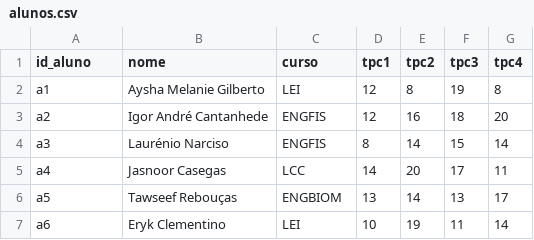
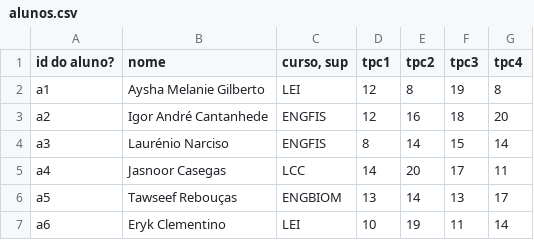
Before and after one commit to Suissinho2511/PL, a CSV file: src/alunos.csv, drawn as a sheet; only a part is shown.

```diff
--- a/src/alunos.csv
+++ b/src/alunos.csv
@@ -1,2 +1,2 @@
-id_aluno,nome,curso,tpc1,tpc2,tpc3,tpc4
+id do aluno? ,"nome","curso, sup",tpc1,tpc2,tpc3,tpc4
 "a1","Aysha Melanie Gilberto","LEI",12,8,19,8
```
Also changed, not shown: 1 other file.
